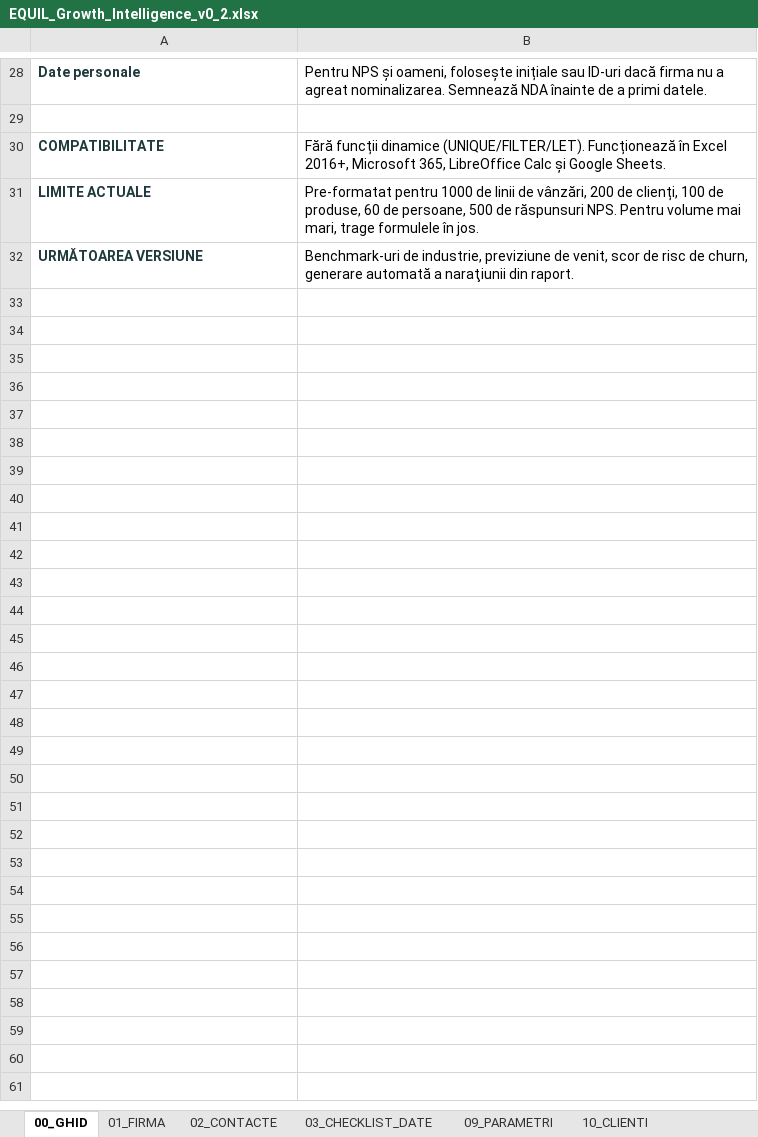
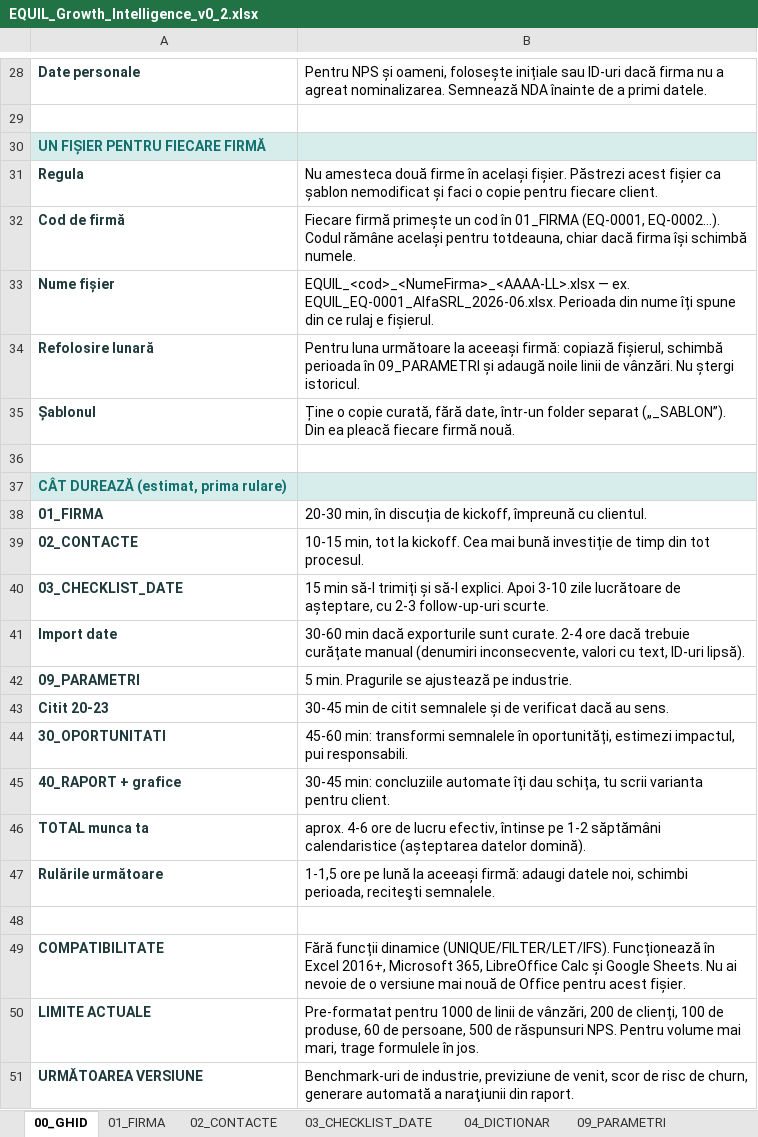
Before and after one commit to DRANEG/equil-nps-mvp, an Excel workbook: dist/EQUIL_Growth_Intelligence_v0_2.xlsx, sheet 00_GHID, drawn as a sheet; only a part is shown, gaps mark what is left out; values as stored, in another font and other column widths than the file's, no borders; addresses are those after the commit; the diff names each change by its address in the sheet, - before the commit and + after, or states it on an @@ line.

```diff
--- a/dist/EQUIL_Growth_Intelligence_v0_2.xlsx (sheet 00_GHID)
+++ b/dist/EQUIL_Growth_Intelligence_v0_2.xlsx (sheet 00_GHID)
+sheet tab: 04_DICTIONAR
+row 30: UN FIȘIER PENTRU FIECARE FIRMĂ
+row 31: Regula | Nu amesteca două firme în același fișier. Păstrezi acest fișier ca șablon nemodificat și faci o copie pentru fiecare client.
+row 32: Cod de firmă | Fiecare firmă primește un cod în 01_FIRMA (EQ-0001, EQ-0002…). Codul rămâne același pentru totdeauna, chiar dacă firma își schimbă numele.
+row 33: Nume fișier | EQUIL_<cod>_<NumeFirma>_<AAAA-LL>.xlsx — ex. EQUIL_EQ-0001_AlfaSRL_2026-06.xlsx. Perioada din nume îți spune din ce rulaj e fișierul.
+row 34: Refolosire lunară | Pentru luna următoare la aceeași firmă: copiază fișierul, schimbă perioada în 09_PARAMETRI și adaugă noile linii de vânzări. Nu ștergi istoricul.
+row 35: Șablonul | Ține o copie curată, fără date, într-un folder separat („_SABLON”). Din ea pleacă fiecare firmă nouă.
+row 36: (empty)
+row 37: CÂT DUREAZĂ (estimat, prima rulare)
+row 38: 01_FIRMA | 20-30 min, în discuția de kickoff, împreună cu clientul.
+row 39: 02_CONTACTE | 10-15 min, tot la kickoff. Cea mai bună investiție de timp din tot procesul.
+row 40: 03_CHECKLIST_DATE | 15 min să-l trimiți și să-l explici. Apoi 3-10 zile lucrătoare de așteptare, cu 2-3 follow-up-uri scurte.
+row 41: Import date | 30-60 min dacă exporturile sunt curate. 2-4 ore dacă trebuie curățate manual (denumiri inconsecvente, valori cu text, ID-uri lipsă).
+row 42: 09_PARAMETRI | 5 min. Pragurile se ajustează pe industrie.
+row 43: Citit 20-23 | 30-45 min de citit semnalele și de verificat dacă au sens.
+row 44: 30_OPORTUNITATI | 45-60 min: transformi semnalele în oportunități, estimezi impactul, pui responsabili.
+row 45: 40_RAPORT + grafice | 30-45 min: concluziile automate îți dau schița, tu scrii varianta pentru client.
+row 46: TOTAL munca ta | aprox. 4-6 ore de lucru efectiv, întinse pe 1-2 săptămâni calendaristice (așteptarea datelor domină).
+row 47: Rulările următoare | 1-1,5 ore pe lună la aceeași firmă: adaugi datele noi, schimbi perioada, reciteşti semnalele.
+row 48: (empty)
-B49: …funcții dinamice (UNIQUE/FILTER/LET). Funcționează în Excel 2016+, Microsoft 365, LibreOffice Calc și Google Sheets.
+B49: …funcții dinamice (UNIQUE/FILTER/LET/IFS). Funcționează în Excel 2016+, Microsoft 365, LibreOffice Calc și Google Sheets. Nu ai nevoie de o versiune mai nouă de Office pentru acest fișier.
```
Also changed, not shown: sheet 13_VANZARI, sheet 40_RAPORT, sheet 01_FIRMA, other sheet tabs, hidden cells, charts or pictures, 5 other files.
